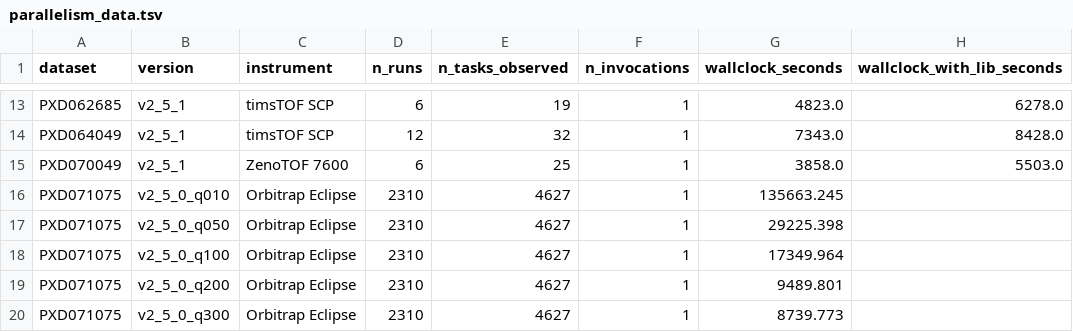
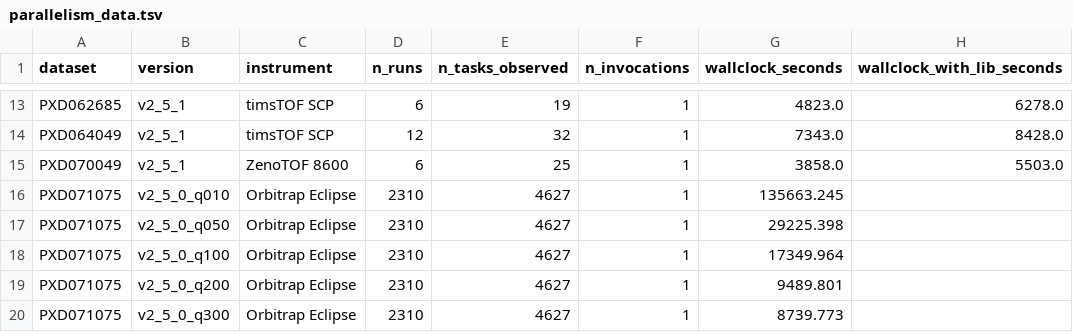
Before and after one commit to ypriverol/quantmsdiann-paper, a TSV file: analysis/figures/performance/data/parallelism_data.tsv, drawn as a sheet; only a part is shown, gaps mark what is left out; the diff names each change by its address in the sheet, - before the commit and + after, or states it on an @@ line.

Commit message:
Fig. 2 and Fig. 4 labels: ZenoTOF 8600, ProCan original DIA-NN 1.8, mark >=2-peptide rows (#63)
PXD070049 (ProteoBench Module 10) raw files are ZenoTOF 8600 (LFQ_ZenoTOF8600_*, SDRF MS:1003387).
The ProCan original was processed with DIA-NN 1.8 (Goncalves et al. 2022).
Fig. 4a rows counted under the original studies' >=2-peptide rule (NCI-60, ProCan) are labelled (reviewer R1.10).

```diff
--- a/analysis/figures/performance/data/parallelism_data.tsv
+++ b/analysis/figures/performance/data/parallelism_data.tsv
-C15 (instrument): ZenoTOF 7600
+C15 (instrument): ZenoTOF 8600
```
Also changed, not shown: 5 other files.
